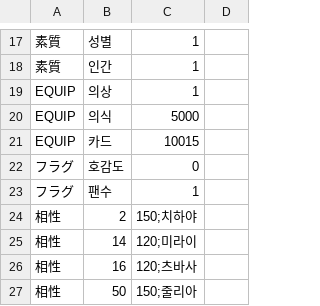
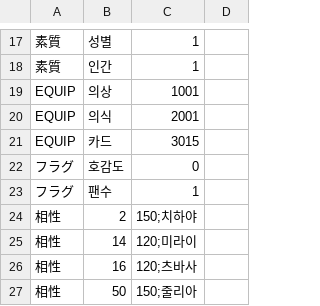
Before and after one commit to cyborgjcz/erachupa, a CSV file: CSV/Chara/Chara15 시즈카.csv, drawn as a sheet; only a part is shown, gaps mark what is left out.

```diff
--- a/CSV/Chara/Chara15 시즈카.csv
+++ b/CSV/Chara/Chara15 시즈카.csv
@@ -18,5 +18,5 @@
 素質,인간,1
-EQUIP,의상,1
-EQUIP,의식,5000
-EQUIP,카드,10015
+EQUIP,의상,1001
+EQUIP,의식,2001
+EQUIP,카드,3015
 フラグ,호감도,0
```
Also changed, not shown: CSV/Chara/Chara37 나오.csv, CSV/Chara/Chara50 줄리아.csv, 24 other files.
